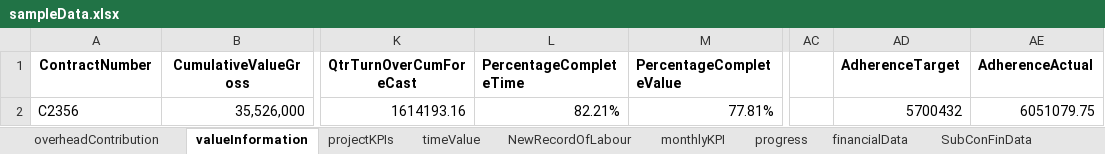
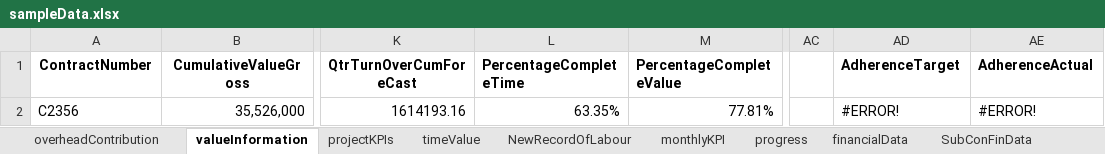
Before and after one commit to ben123newton/dashboard, an Excel workbook: sampleData/sampleData.xlsx, sheet valueInformation, drawn as a sheet; only a part is shown, gaps mark what is left out; values as stored, in another font and other column widths than the file's, no borders; charts and pictures not drawn; the diff names each change by its address in the sheet, - before the commit and + after, or states it on an @@ line.

```diff
--- a/sampleData/sampleData.xlsx (sheet valueInformation)
+++ b/sampleData/sampleData.xlsx (sheet valueInformation)
-L2 (PercentageCompleteTime): 82.21%
+L2 (PercentageCompleteTime): 63.35%
-AD2 (AdherenceTarget): 5700432
+AD2 (AdherenceTarget): #ERROR!
-AE2 (AdherenceActual): 6051079.75
+AE2 (AdherenceActual): #ERROR!
```
Also changed, not shown: sheet HSData, sheet overheadContribution, sheet monthlyKPI, sheet progress, formulas that keep their value, charts or pictures, 2 other files.
